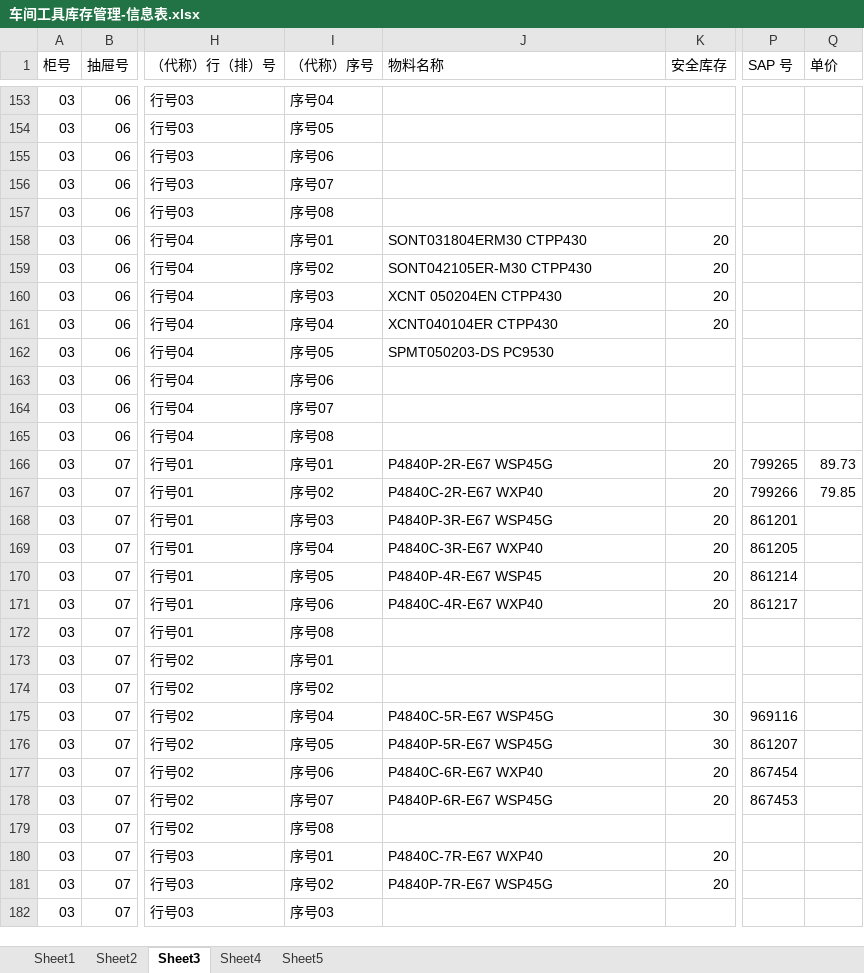
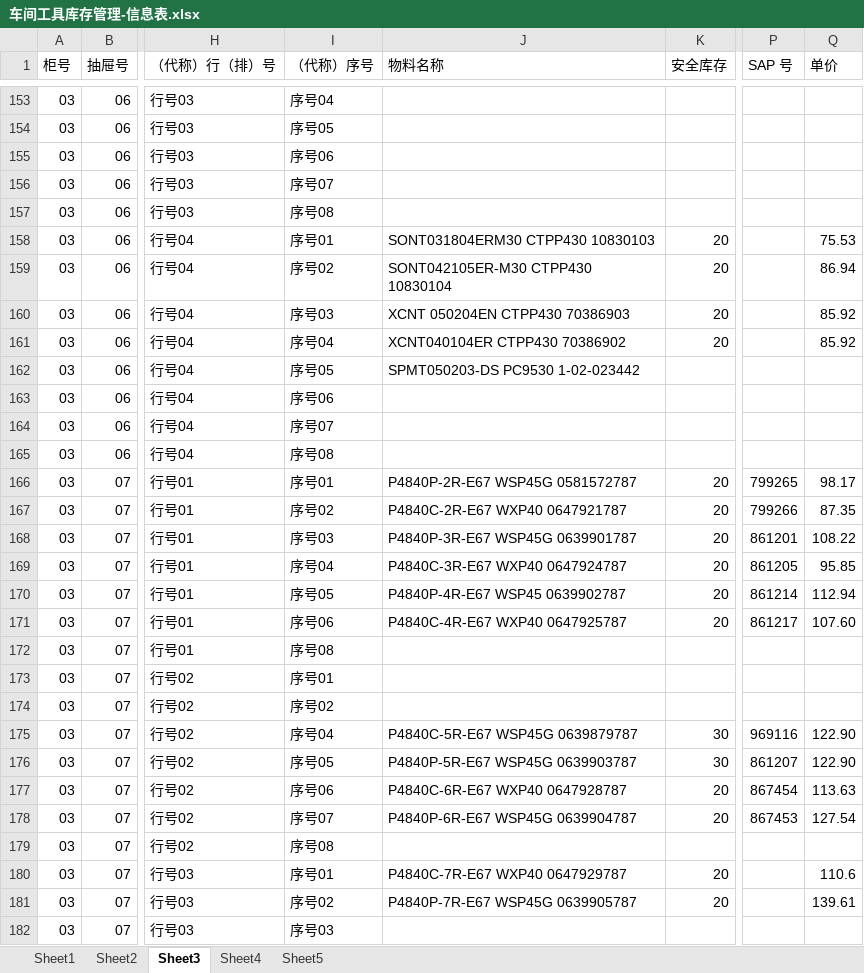
Before and after one commit to LNSC-Lorenz/AI, an Excel workbook: LNSC-Apps/apps/CTMS/data/车间工具库存管理-信息表.xlsx, sheet Sheet3, drawn as a sheet; only a part is shown, gaps mark what is left out; values as stored, in another font and other column widths than the file's, no cell formats; the diff covers the shown part only; the diff names each change by its address in the sheet, - before the commit and + after, or states it on an @@ line.

```diff
--- a/LNSC-Apps/apps/CTMS/data/车间工具库存管理-信息表.xlsx (sheet Sheet3)
+++ b/LNSC-Apps/apps/CTMS/data/车间工具库存管理-信息表.xlsx (sheet Sheet3)
-J158 (物料名称): SONT031804ERM30 CTPP430
+J158 (物料名称): SONT031804ERM30 CTPP430 10830103
-Q158 (单价): (empty)
+Q158 (单价): 75.53
-J159 (物料名称): SONT042105ER-M30 CTPP430
+J159 (物料名称): SONT042105ER-M30 CTPP430 10830104
-Q159 (单价): (empty)
+Q159 (单价): 86.94
-J160 (物料名称): XCNT 050204EN CTPP430
+J160 (物料名称): XCNT 050204EN CTPP430 70386903
-Q160:Q161 (单价): (empty)
+Q160:Q161 (单价): 85.92
-J161 (物料名称): XCNT040104ER CTPP430
+J161 (物料名称): XCNT040104ER CTPP430 70386902
-J162 (物料名称): SPMT050203-DS PC9530
+J162 (物料名称): SPMT050203-DS PC9530 1-02-023442
-J166 (物料名称): P4840P-2R-E67 WSP45G
+J166 (物料名称): P4840P-2R-E67 WSP45G 0581572787
-Q166 (单价): 89.73
+Q166 (单价): 98.17
-J167 (物料名称): P4840C-2R-E67 WXP40
+J167 (物料名称): P4840C-2R-E67 WXP40 0647921787
-Q167 (单价): 79.85
+Q167 (单价): 87.35
-J168 (物料名称): P4840P-3R-E67 WSP45G
+J168 (物料名称): P4840P-3R-E67 WSP45G 0639901787
-Q168 (单价): (empty)
+Q168 (单价): 108.22
-J169 (物料名称): P4840C-3R-E67 WXP40
+J169 (物料名称): P4840C-3R-E67 WXP40 0647924787
-Q169 (单价): (empty)
+Q169 (单价): 95.85
-J170 (物料名称): P4840P-4R-E67 WSP45
+J170 (物料名称): P4840P-4R-E67 WSP45 0639902787
-Q170 (单价): (empty)
+Q170 (单价): 112.94
-J171 (物料名称): P4840C-4R-E67 WXP40
+J171 (物料名称): P4840C-4R-E67 WXP40 0647925787
-Q171 (单价): (empty)
+Q171 (单价): 107.60
-J175 (物料名称): P4840C-5R-E67 WSP45G
+J175 (物料名称): P4840C-5R-E67 WSP45G 0639879787
-Q175:Q176 (单价): (empty)
+Q175:Q176 (单价): 122.90
-J176 (物料名称): P4840P-5R-E67 WSP45G
+J176 (物料名称): P4840P-5R-E67 WSP45G 0639903787
-J177 (物料名称): P4840C-6R-E67 WXP40
+J177 (物料名称): P4840C-6R-E67 WXP40 0647928787
-Q177 (单价): (empty)
+Q177 (单价): 113.63
-J178 (物料名称): P4840P-6R-E67 WSP45G
+J178 (物料名称): P4840P-6R-E67 WSP45G 0639904787
-Q178 (单价): (empty)
+Q178 (单价): 127.54
-J180 (物料名称): P4840C-7R-E67 WXP40
+J180 (物料名称): P4840C-7R-E67 WXP40 0647929787
-Q180 (单价): (empty)
+Q180 (单价): 110.6
-J181 (物料名称): P4840P-7R-E67 WSP45G
+J181 (物料名称): P4840P-7R-E67 WSP45G 0639905787
-Q181 (单价): (empty)
+Q181 (单价): 139.61
```
Also changed, not shown: 1 added row and 430 edited cells elsewhere in this sheet, sheet Sheet5, sheet Sheet1, sheet Sheet2, cell formats, formulas that keep their value, 4 other files.
